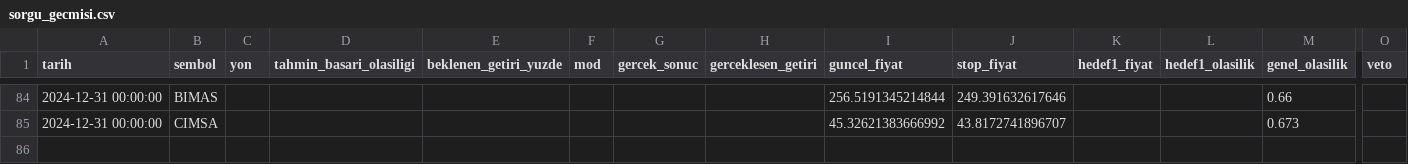
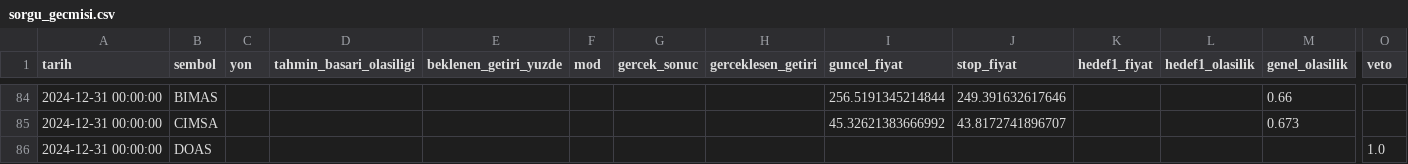
Before and after one commit to sifirdanbine01-commits/bist100-ai-tahmin, a CSV file: sorgu_gecmisi.csv, drawn as a sheet; only a part is shown, gaps mark what is left out; rows hold the shown columns only; the diff names each change by its address in the sheet, - before the commit and + after, or states it on an @@ line.

```diff
--- a/sorgu_gecmisi.csv
+++ b/sorgu_gecmisi.csv
+row 86: 2024-12-31 00:00:00 | DOAS |  |  |  |  |  |  |  |  |  |  |  | 1.0
```
